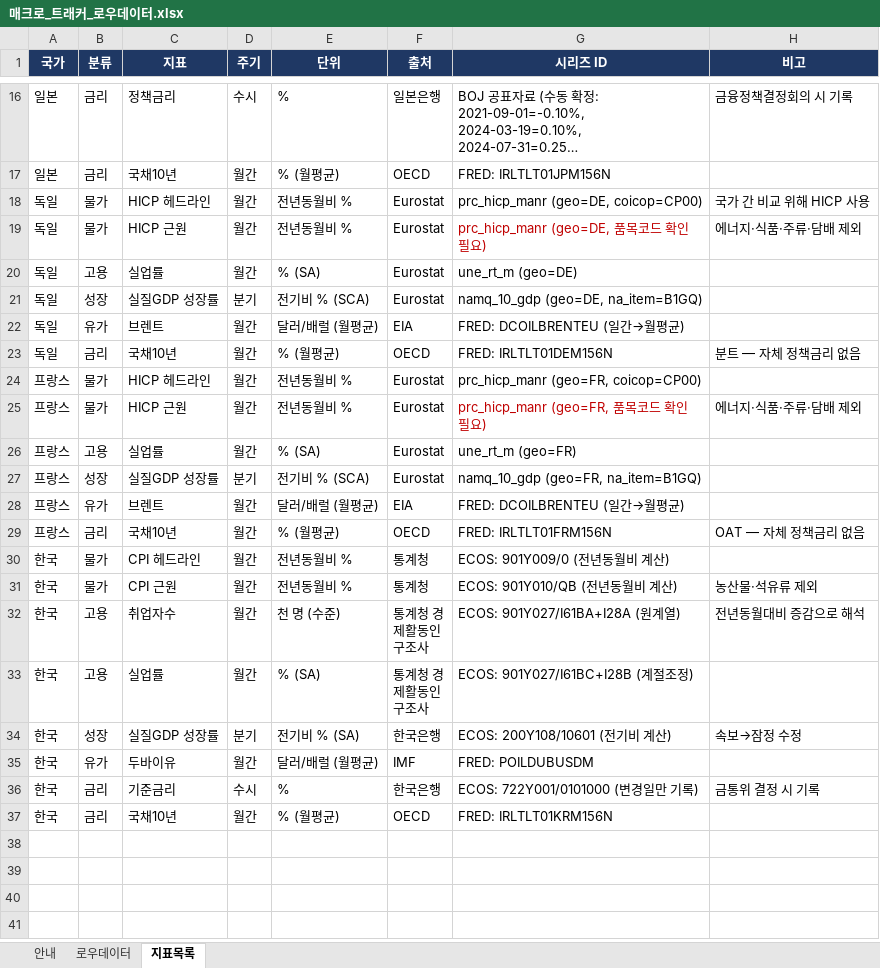
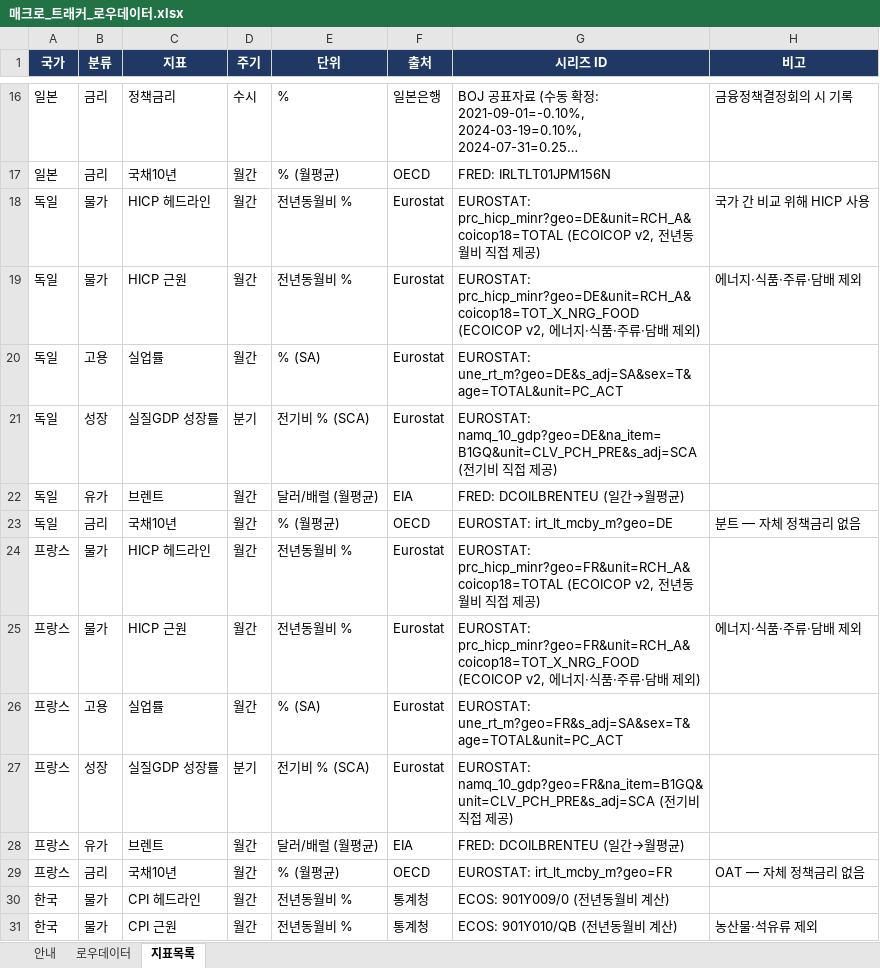
Before and after one commit to rhddyd12345678-blip/macro-econ-tracker, an Excel workbook: 매크로_트래커_로우데이터.xlsx, sheet 지표목록, drawn as a sheet; only a part is shown, gaps mark what is left out; the shorter side is filled out with more unchanged rows; long unchanged cells end in …; values as stored, in another font and other column widths than the file's, no borders; the diff names each change by its address in the sheet, - before the commit and + after, or states it on an @@ line.

```diff
--- a/매크로_트래커_로우데이터.xlsx (sheet 지표목록)
+++ b/매크로_트래커_로우데이터.xlsx (sheet 지표목록)
-G18 (시리즈 ID): prc_hicp_manr (geo=DE, coicop=CP00)
+G18 (시리즈 ID): EUROSTAT: prc_hicp_minr?geo=DE&unit=RCH_A&coicop18=TOTAL (ECOICOP v2, 전년동월비 직접 제공)
-G19 (시리즈 ID): prc_hicp_manr (geo=DE, 품목코드 확인 필요)
+G19 (시리즈 ID): EUROSTAT: prc_hicp_minr?geo=DE&unit=RCH_A&coicop18=TOT_X_NRG_FOOD (ECOICOP v2, 에너지·식품·주류·담배 제외)
-G19 text colour: #C00000
+G19 text colour: black
-G20 (시리즈 ID): une_rt_m (geo=DE)
+G20 (시리즈 ID): EUROSTAT: une_rt_m?geo=DE&s_adj=SA&sex=T&age=TOTAL&unit=PC_ACT
-G21 (시리즈 ID): namq_10_gdp (geo=DE, na_item=B1GQ)
+G21 (시리즈 ID): EUROSTAT: namq_10_gdp?geo=DE&na_item=B1GQ&unit=CLV_PCH_PRE&s_adj=SCA (전기비 직접 제공)
-G23 (시리즈 ID): FRED: IRLTLT01DEM156N
+G23 (시리즈 ID): EUROSTAT: irt_lt_mcby_m?geo=DE
-G24 (시리즈 ID): prc_hicp_manr (geo=FR, coicop=CP00)
+G24 (시리즈 ID): EUROSTAT: prc_hicp_minr?geo=FR&unit=RCH_A&coicop18=TOTAL (ECOICOP v2, 전년동월비 직접 제공)
-G25 (시리즈 ID): prc_hicp_manr (geo=FR, 품목코드 확인 필요)
+G25 (시리즈 ID): EUROSTAT: prc_hicp_minr?geo=FR&unit=RCH_A&coicop18=TOT_X_NRG_FOOD (ECOICOP v2, 에너지·식품·주류·담배 제외)
-G25 text colour: #C00000
+G25 text colour: black
-G26 (시리즈 ID): une_rt_m (geo=FR)
+G26 (시리즈 ID): EUROSTAT: une_rt_m?geo=FR&s_adj=SA&sex=T&age=TOTAL&unit=PC_ACT
-G27 (시리즈 ID): namq_10_gdp (geo=FR, na_item=B1GQ)
+G27 (시리즈 ID): EUROSTAT: namq_10_gdp?geo=FR&na_item=B1GQ&unit=CLV_PCH_PRE&s_adj=SCA (전기비 직접 제공)
-G29 (시리즈 ID): FRED: IRLTLT01FRM156N
+G29 (시리즈 ID): EUROSTAT: irt_lt_mcby_m?geo=FR
```
Also changed, not shown: sheet 로우데이터, 2 other files.
